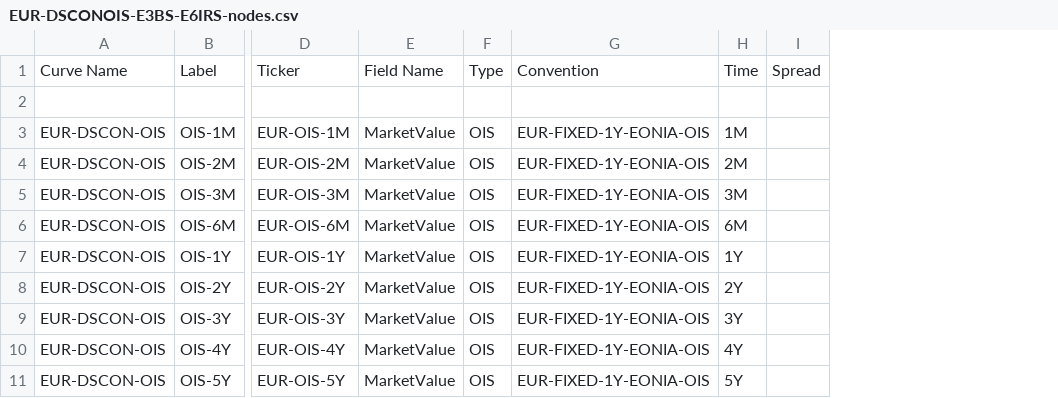
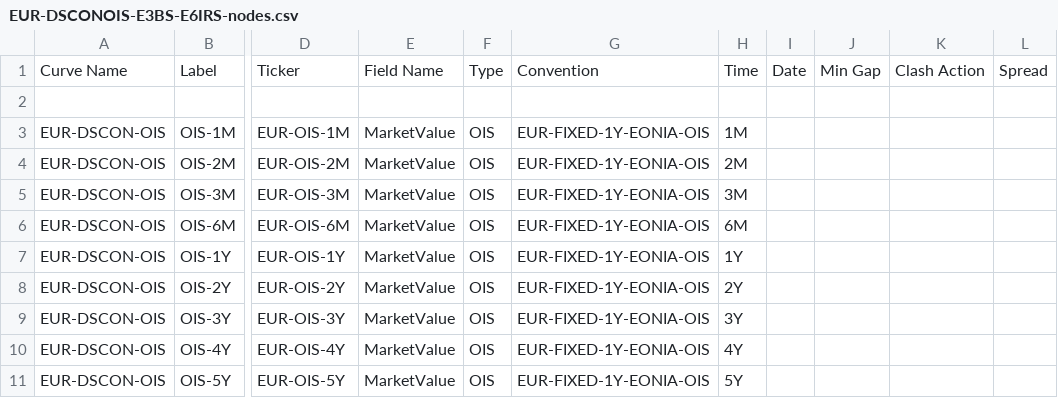
Before and after one commit to OpenGamma/Strata, a CSV file: examples/src/main/resources/example-calibration/curves/EUR-DSCONOIS-E3BS-E6IRS-nodes.csv, drawn as a sheet; only a part is shown, gaps mark what is left out; the diff names each change by its address in the sheet, - before the commit and + after, or states it on an @@ line.

```diff
--- a/examples/src/main/resources/example-calibration/curves/EUR-DSCONOIS-E3BS-E6IRS-nodes.csv
+++ b/examples/src/main/resources/example-calibration/curves/EUR-DSCONOIS-E3BS-E6IRS-nodes.csv
+column I, row 1: Date
+column J, row 1: Min Gap
+column K, row 1: Clash Action
```
Also changed, not shown: examples/src/main/resources/example-calibration/curves/calibrations-ccp2.csv, examples/src/main/resources/example-calibration/curves/calibrations-eur.csv, 45 other files.
